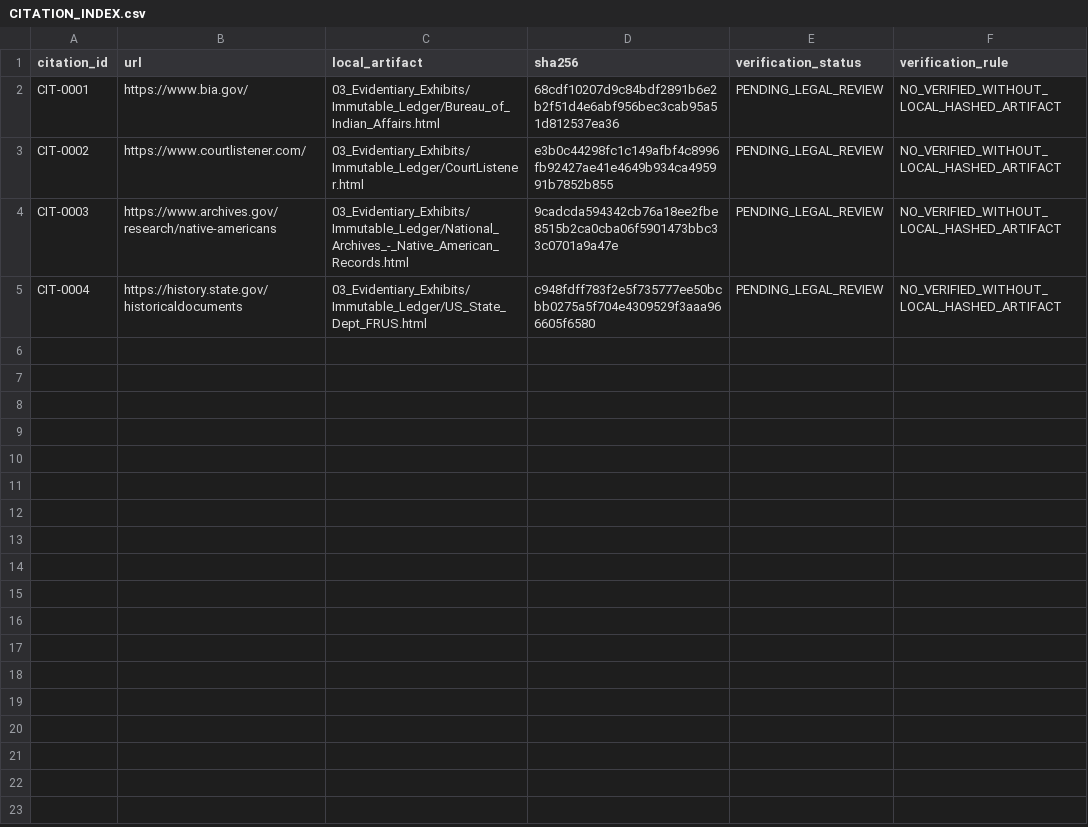
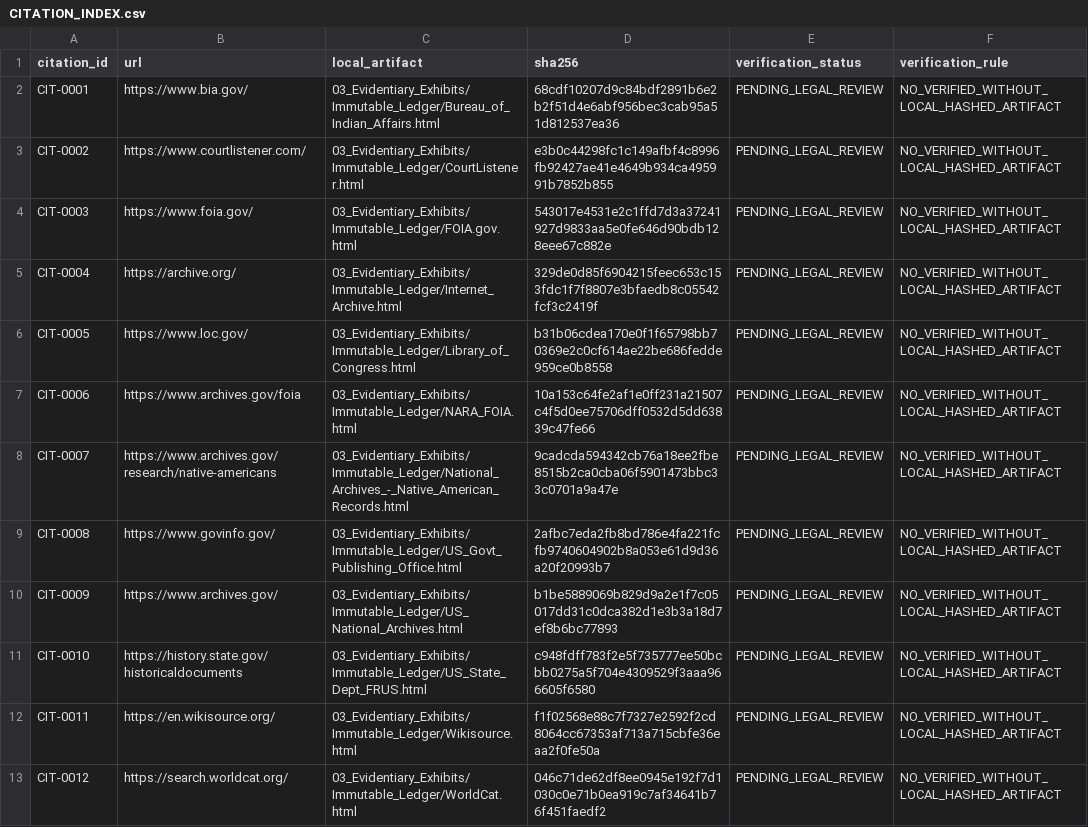
Before and after one commit to GlobalRestitutionAlliance/turtle-island-us-nm-pueblo-of-picuris-new-mexico-master-litigation, a CSV file: 03_Evidentiary_Exhibits/CITATION_INDEX.csv, drawn as a sheet.

Commit message:
Batch 2b: harvest expanded sources, citations, manifests

```diff
--- a/03_Evidentiary_Exhibits/CITATION_INDEX.csv
+++ b/03_Evidentiary_Exhibits/CITATION_INDEX.csv
@@ -3,3 +3,11 @@ CIT-0001,https://www.bia.gov/,03_Evidentiary_Exhibits/Immutable_Ledger/Bureau_of
 CIT-0002,https://www.courtlistener.com/,03_Evidentiary_Exhibits/Immutable_Ledger/CourtListener.html,e3b0c44298fc1c149afbf4c8996fb92427ae41e4649b934ca495991b7852b855,PENDING_LEGAL_REVIEW,NO_VERIFIED_WITHOUT_LOCAL_HASHED_ARTIFACT
-CIT-0003,https://www.archives.gov/research/native-americans,03_Evidentiary_Exhibits/Immutable_Ledger/National_Archives_-_Native_American_Records.html,9cadcda594342cb76a18ee2fbe8515b2ca0cba06f5901473bbc33c0701a9a47e,PENDING_LEGAL_REVIEW,NO_VERIFIED_WITHOUT_LOCAL_HASHED_ARTIFACT
-CIT-0004,https://history.state.gov/historicaldocuments,03_Evidentiary_Exhibits/Immutable_Ledger/US_State_Dept_FRUS.html,c948fdff783f2e5f735777ee50bcbb0275a5f704e4309529f3aaa966605f6580,PENDING_LEGAL_REVIEW,NO_VERIFIED_WITHOUT_LOCAL_HASHED_ARTIFACT
+CIT-0003,https://www.foia.gov/,03_Evidentiary_Exhibits/Immutable_Ledger/FOIA.gov.html,543017e4531e2c1ffd7d3a37241927d9833aa5e0fe646d90bdb128eee67c882e,PENDING_LEGAL_REVIEW,NO_VERIFIED_WITHOUT_LOCAL_HASHED_ARTIFACT
+CIT-0004,https://archive.org/,03_Evidentiary_Exhibits/Immutable_Ledger/Internet_Archive.html,329de0d85f6904215feec653c153fdc1f7f8807e3bfaedb8c05542fcf3c2419f,PENDING_LEGAL_REVIEW,NO_VERIFIED_WITHOUT_LOCAL_HASHED_ARTIFACT
+CIT-0005,https://www.loc.gov/,03_Evidentiary_Exhibits/Immutable_Ledger/Library_of_Congress.html,b31b06cdea170e0f1f65798bb70369e2c0cf614ae22be686fedde959ce0b8558,PENDING_LEGAL_REVIEW,NO_VERIFIED_WITHOUT_LOCAL_HASHED_ARTIFACT
+CIT-0006,https://www.archives.gov/foia,03_Evidentiary_Exhibits/Immutable_Ledger/NARA_FOIA.html,10a153c64fe2af1e0ff231a21507c4f5d0ee75706dff0532d5dd63839c47fe66,PENDING_LEGAL_REVIEW,NO_VERIFIED_WITHOUT_LOCAL_HASHED_ARTIFACT
+CIT-0007,https://www.archives.gov/research/native-americans,03_Evidentiary_Exhibits/Immutable_Ledger/National_Archives_-_Native_American_Records.html,9cadcda594342cb76a18ee2fbe8515b2ca0cba06f5901473bbc33c0701a9a47e,PENDING_LEGAL_REVIEW,NO_VERIFIED_WITHOUT_LOCAL_HASHED_ARTIFACT
+CIT-0008,https://www.govinfo.gov/,03_Evidentiary_Exhibits/Immutable_Ledger/US_Govt_Publishing_Office.html,2afbc7eda2fb8bd786e4fa221fcfb9740604902b8a053e61d9d36a20f20993b7,PENDING_LEGAL_REVIEW,NO_VERIFIED_WITHOUT_LOCAL_HASHED_ARTIFACT
+CIT-0009,https://www.archives.gov/,03_Evidentiary_Exhibits/Immutable_Ledger/US_National_Archives.html,b1be5889069b829d9a2e1f7c05017dd31c0dca382d1e3b3a18d7ef8b6bc77893,PENDING_LEGAL_REVIEW,NO_VERIFIED_WITHOUT_LOCAL_HASHED_ARTIFACT
+CIT-0010,https://history.state.gov/historicaldocuments,03_Evidentiary_Exhibits/Immutable_Ledger/US_State_Dept_FRUS.html,c948fdff783f2e5f735777ee50bcbb0275a5f704e4309529f3aaa966605f6580,PENDING_LEGAL_REVIEW,NO_VERIFIED_WITHOUT_LOCAL_HASHED_ARTIFACT
+CIT-0011,https://en.wikisource.org/,03_Evidentiary_Exhibits/Immutable_Ledger/Wikisource.html,f1f02568e88c7f7327e2592f2cd8064cc67353af713a715cbfe36eaa2f0fe50a,PENDING_LEGAL_REVIEW,NO_VERIFIED_WITHOUT_LOCAL_HASHED_ARTIFACT
+CIT-0012,https://search.worldcat.org/,03_Evidentiary_Exhibits/Immutable_Ledger/WorldCat.html,046c71de62df8ee0945e192f7d1030c0e71b0ea919c7af34641b76f451faedf2,PENDING_LEGAL_REVIEW,NO_VERIFIED_WITHOUT_LOCAL_HASHED_ARTIFACT
```
Also changed, not shown: 32 other files.
